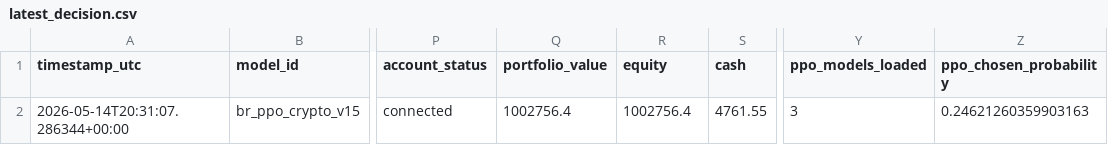
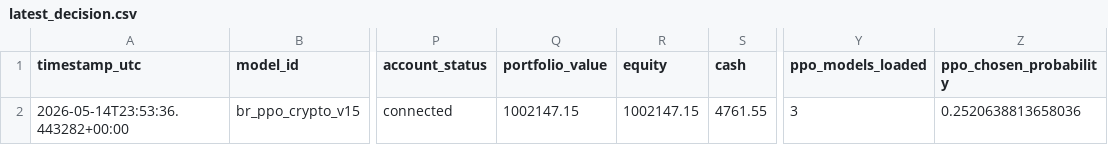
Before and after one commit to FinTechEntrepreneurldz/br_ppo_crypto_v15, a CSV file: logs/decisions/latest_decision.csv, drawn as a sheet; only a part is shown, gaps mark what is left out; the diff names each change by its address in the sheet, - before the commit and + after, or states it on an @@ line.

```diff
--- a/logs/decisions/latest_decision.csv
+++ b/logs/decisions/latest_decision.csv
-A2 (timestamp_utc): 2026-05-14T20:31:07.286344+00:00
+A2 (timestamp_utc): 2026-05-14T23:53:36.443282+00:00
-Q2 (portfolio_value): 1002756.4
+Q2 (portfolio_value): 1002147.15
-R2 (equity): 1002756.4
+R2 (equity): 1002147.15
-Z2 (ppo_chosen_probability): 0.24621260359903163
+Z2 (ppo_chosen_probability): 0.2520638813658036
```
Also changed, not shown: logs/decisions/decisions.csv, logs/health/signal_history.csv, 5 other files.
